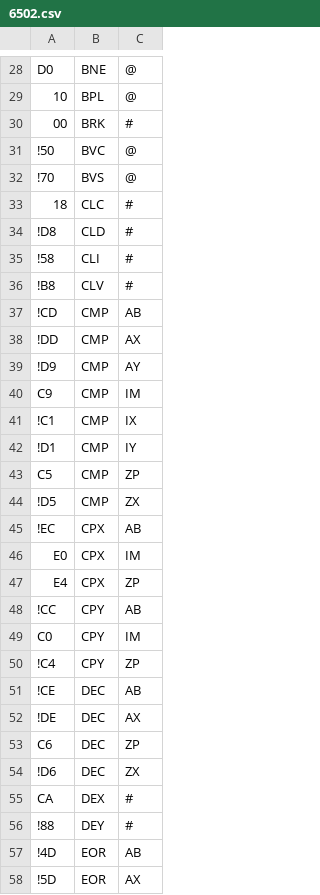
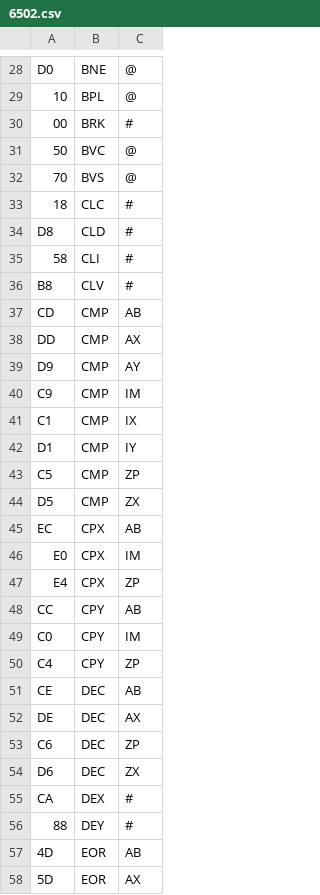
Before and after one commit to Aerlinger/vintage, a CSV file: config/6502.csv, drawn as a sheet; only a part is shown, gaps mark what is left out; the diff covers the shown part only.

```diff
--- a/config/6502.csv
+++ b/config/6502.csv
@@ -30,29 +30,29 @@ D0,BNE,@
 00,BRK,#
-!50,BVC,@
-!70,BVS,@
+50,BVC,@
+70,BVS,@
 18,CLC,#
-!D8,CLD,#
-!58,CLI,#
-!B8,CLV,#
-!CD,CMP,AB
-!DD,CMP,AX
-!D9,CMP,AY
+D8,CLD,#
+58,CLI,#
+B8,CLV,#
+CD,CMP,AB
+DD,CMP,AX
+D9,CMP,AY
 C9,CMP,IM
-!C1,CMP,IX
-!D1,CMP,IY
+C1,CMP,IX
+D1,CMP,IY
 C5,CMP,ZP
-!D5,CMP,ZX
-!EC,CPX,AB
+D5,CMP,ZX
+EC,CPX,AB
 E0,CPX,IM
 E4,CPX,ZP
-!CC,CPY,AB
+CC,CPY,AB
 C0,CPY,IM
-!C4,CPY,ZP
-!CE,DEC,AB
-!DE,DEC,AX
+C4,CPY,ZP
+CE,DEC,AB
+DE,DEC,AX
 C6,DEC,ZP
-!D6,DEC,ZX
+D6,DEC,ZX
 CA,DEX,#
-!88,DEY,#
-!4D,EOR,AB
-!5D,EOR,AX
+88,DEY,#
+4D,EOR,AB
+5D,EOR,AX
```
Also changed, not shown: 1 added row, 1 removed row and 88 edited cells elsewhere in this file, 6 other files.
